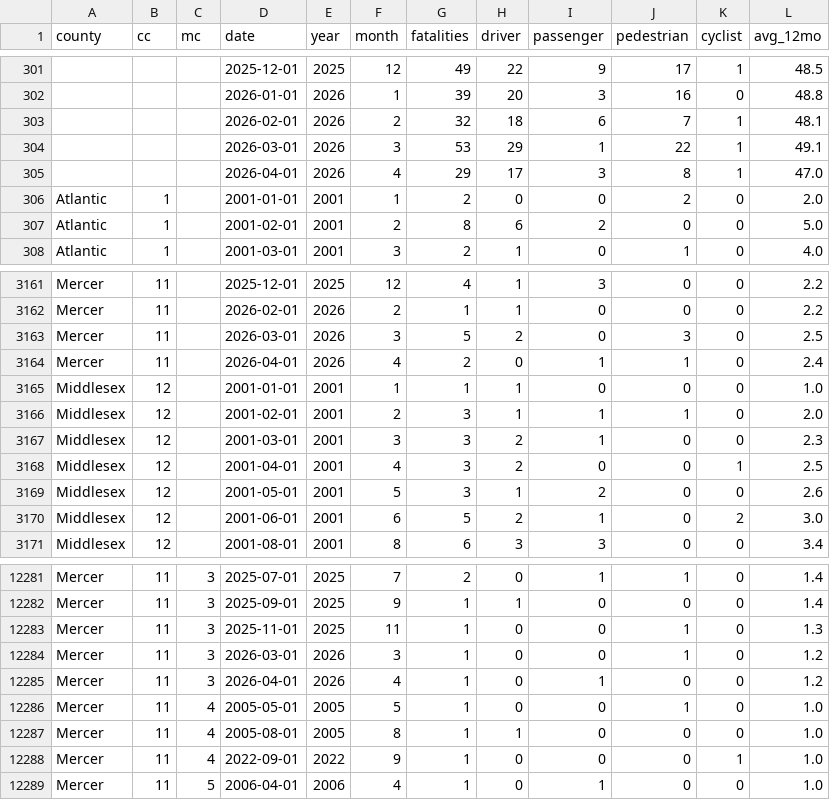
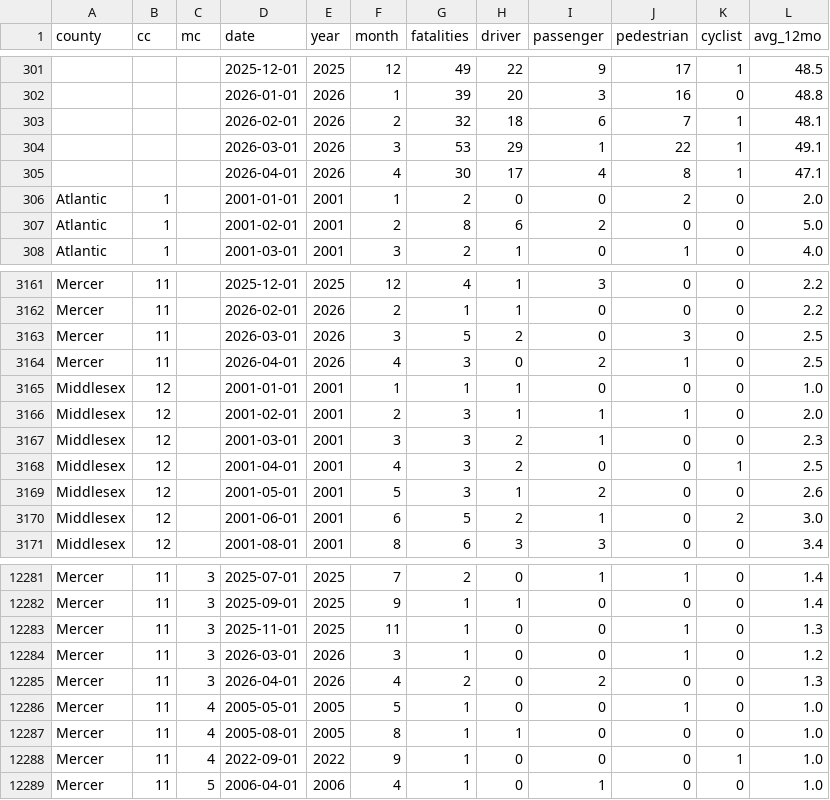
Before and after one commit to hudcostreets/nj-crashes, a CSV file: www/public/njsp/monthly.csv, drawn as a sheet; only a part is shown, gaps mark what is left out.

```diff
--- a/www/public/njsp/monthly.csv
+++ b/www/public/njsp/monthly.csv
@@ -304,3 +304,3 @@ county,cc,mc,date,year,month,fatalities,driver,passenger,pedestrian,cyclist,avg_
 ,,,2026-03-01,2026,3,53,29,1,22,1,49.1
-,,,2026-04-01,2026,4,29,17,3,8,1,47.0
+,,,2026-04-01,2026,4,30,17,4,8,1,47.1
 Atlantic,1,,2001-01-01,2001,1,2,0,0,2,0,2.0
@@ -3163,3 +3163,3 @@ Mercer,11,,2026-02-01,2026,2,1,1,0,0,0,2.2
 Mercer,11,,2026-03-01,2026,3,5,2,0,3,0,2.5
-Mercer,11,,2026-04-01,2026,4,2,0,1,1,0,2.4
+Mercer,11,,2026-04-01,2026,4,3,0,2,1,0,2.5
 Middlesex,12,,2001-01-01,2001,1,1,1,0,0,0,1.0
@@ -12284,3 +12284,3 @@ Mercer,11,3,2025-11-01,2025,11,1,0,0,1,0,1.3
 Mercer,11,3,2026-03-01,2026,3,1,0,0,1,0,1.2
-Mercer,11,3,2026-04-01,2026,4,1,0,1,0,0,1.2
+Mercer,11,3,2026-04-01,2026,4,2,0,2,0,0,1.3
 Mercer,11,4,2005-05-01,2005,5,1,0,0,1,0,1.0
```
Also changed, not shown: www/public/njsp/month-year.csv, www/public/njsp/year-type-county.csv, 2 other files.
